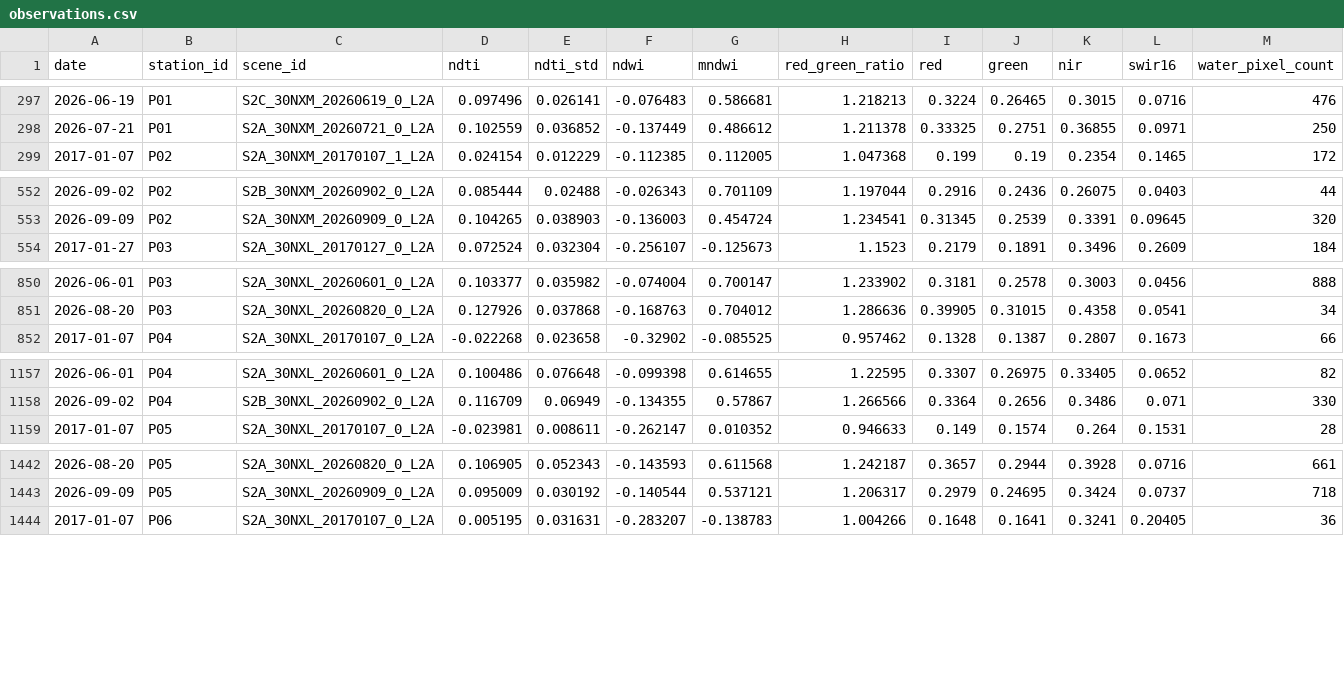
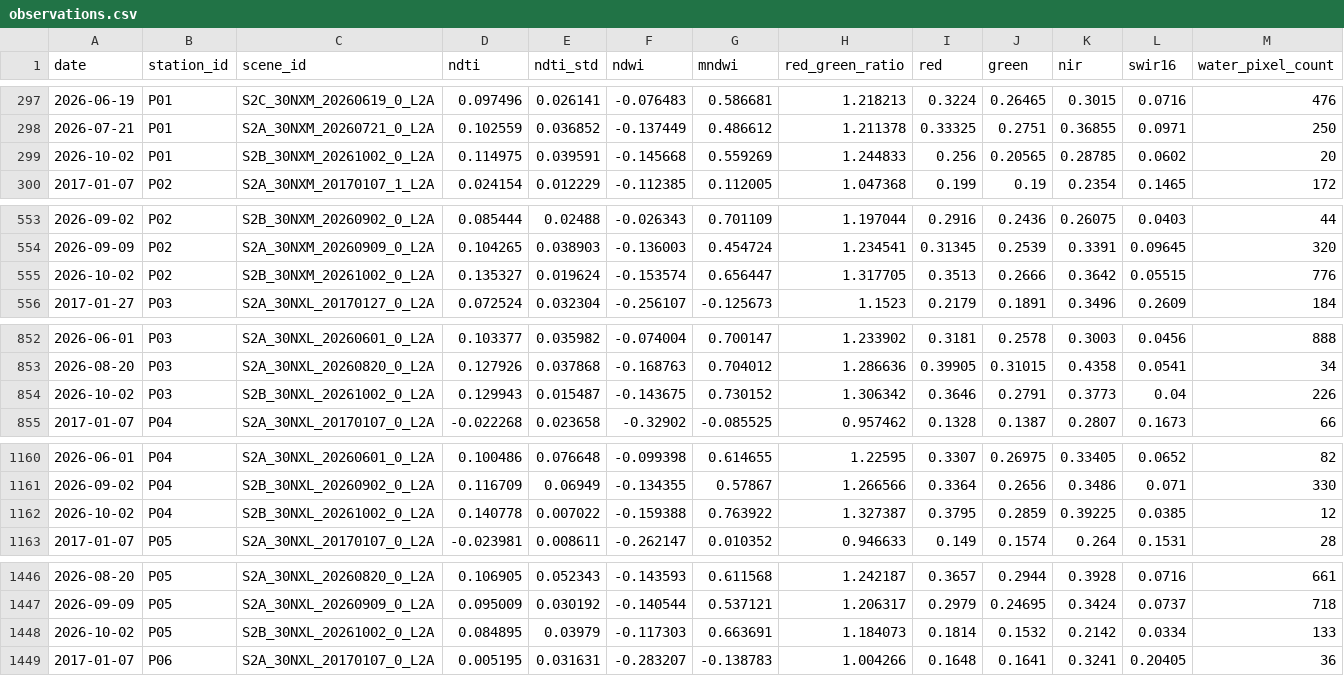
Before and after one commit to virgiljunioradoleyine-stack/OLAG_GRC, a CSV file: data/observations/observations.csv, drawn as a sheet; only a part is shown, gaps mark what is left out; rows hold the shown columns only; the diff covers the shown part only; the diff names each change by its address in the sheet, - before the commit and + after, or states it on an @@ line.

```diff
--- a/data/observations/observations.csv
+++ b/data/observations/observations.csv
+row 299: 2026-10-02 | P01 | S2B_30NXM_20261002_0_L2A | 0.114975 | 0.039591 | -0.145668 | 0.559269 | 1.244833 | 0.256 | 0.20565 | 0.28785 | 0.0602 | 20
+row 555: 2026-10-02 | P02 | S2B_30NXM_20261002_0_L2A | 0.135327 | 0.019624 | -0.153574 | 0.656447 | 1.317705 | 0.3513 | 0.2666 | 0.3642 | 0.05515 | 776
+row 854: 2026-10-02 | P03 | S2B_30NXL_20261002_0_L2A | 0.129943 | 0.015487 | -0.143675 | 0.730152 | 1.306342 | 0.3646 | 0.2791 | 0.3773 | 0.04 | 226
+row 1162: 2026-10-02 | P04 | S2B_30NXL_20261002_0_L2A | 0.140778 | 0.007022 | -0.159388 | 0.763922 | 1.327387 | 0.3795 | 0.2859 | 0.39225 | 0.0385 | 12
+row 1448: 2026-10-02 | P05 | S2B_30NXL_20261002_0_L2A | 0.084895 | 0.03979 | -0.117303 | 0.663691 | 1.184073 | 0.1814 | 0.1532 | 0.2142 | 0.0334 | 133
```
Also changed, not shown: 1 added row elsewhere in this file, data/rainfall/P01.csv, data/rainfall/P02.csv, 11 other files.
